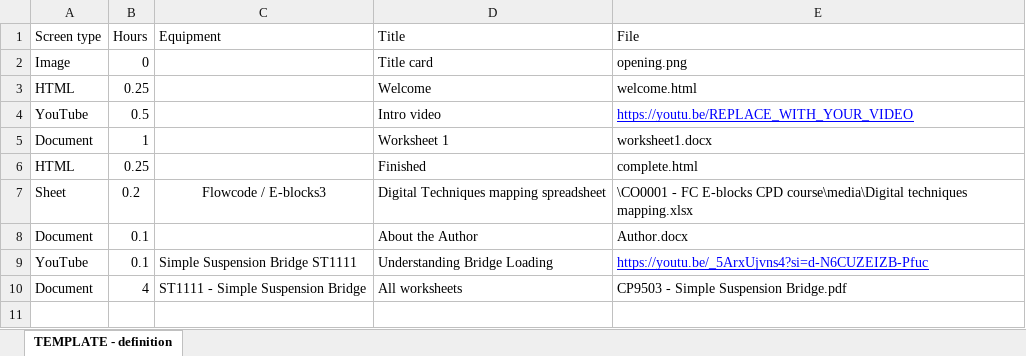
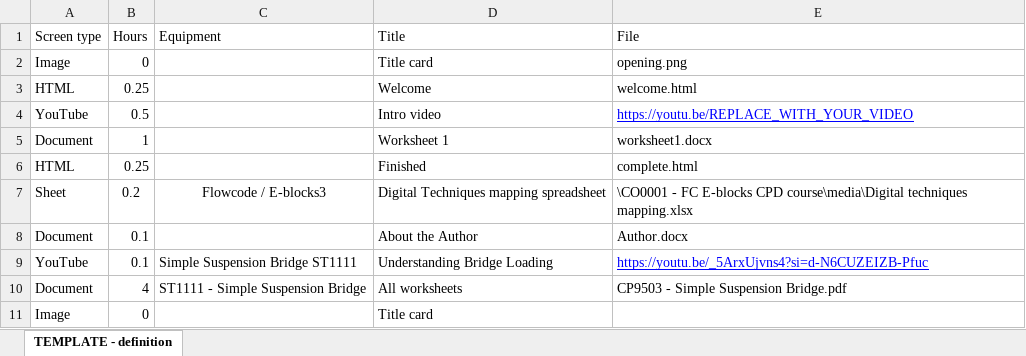
Before and after one commit to Holopoint1/matrix-course-viewer, an Excel workbook: content/CO0010/CO0010 - definition.xlsx, sheet TEMPLATE - definition, drawn as a sheet; values as stored, in another font and other column widths than the file's, no borders; charts and pictures not drawn; the diff names each change by its address in the sheet, - before the commit and + after, or states it on an @@ line.

```diff
--- a/content/CO0010/CO0010 - definition.xlsx (sheet TEMPLATE - definition)
+++ b/content/CO0010/CO0010 - definition.xlsx (sheet TEMPLATE - definition)
+row 11: Image | 0 |  | Title card
```
Also changed, not shown: 5 other files.
